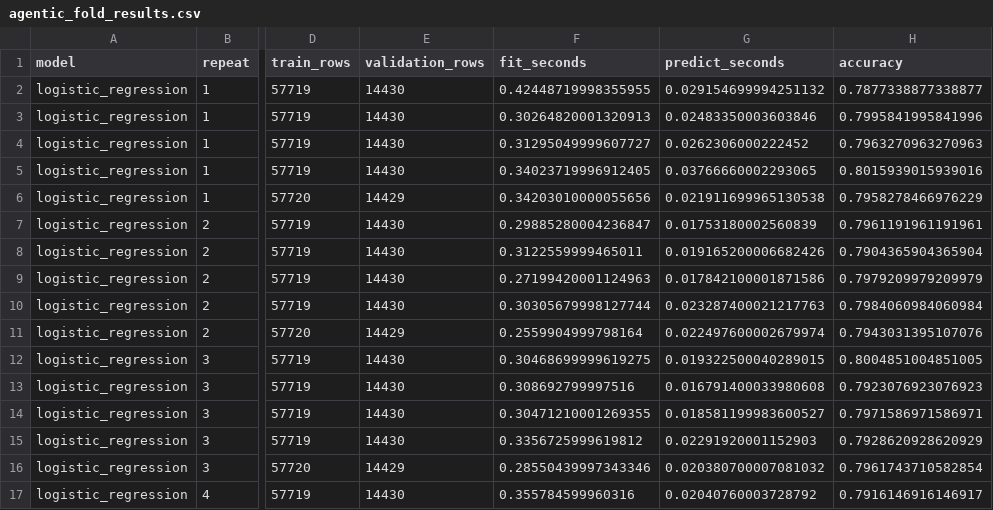
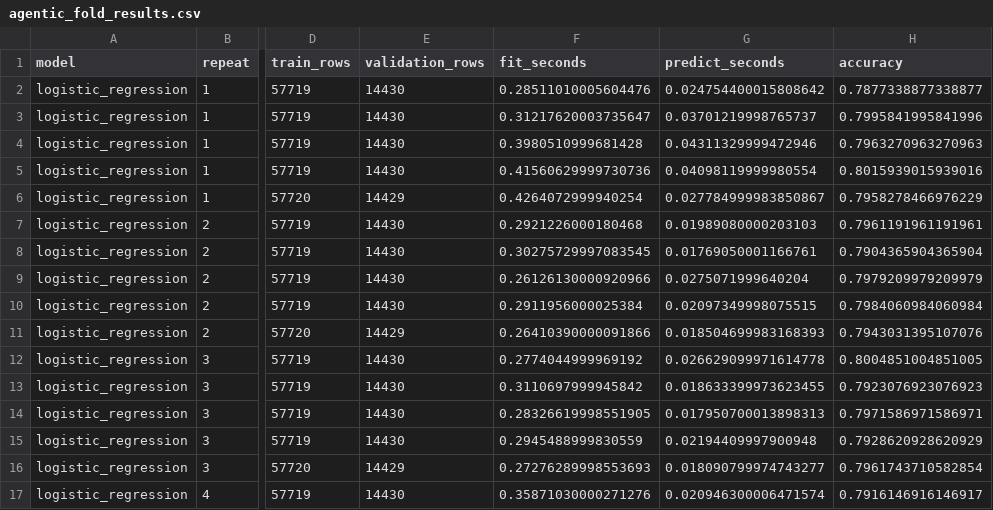
Before and after one commit to tgalirop/AgenticAI_thesis, a CSV file: reports/metrics/agentic_fold_results.csv, drawn as a sheet; only a part is shown, gaps mark what is left out; the diff covers the shown part only; the diff names each change by its address in the sheet, - before the commit and + after, or states it on an @@ line.

```diff
--- a/reports/metrics/agentic_fold_results.csv
+++ b/reports/metrics/agentic_fold_results.csv
-F2 (fit_seconds): 0.42448719998355955
+F2 (fit_seconds): 0.28511010005604476
-G2 (predict_seconds): 0.029154699994251132
+G2 (predict_seconds): 0.024754400015808642
-F3 (fit_seconds): 0.30264820001320913
+F3 (fit_seconds): 0.31217620003735647
-G3 (predict_seconds): 0.02483350003603846
+G3 (predict_seconds): 0.03701219998765737
-F4 (fit_seconds): 0.31295049999607727
+F4 (fit_seconds): 0.3980510999681428
-G4 (predict_seconds): 0.0262306000222452
+G4 (predict_seconds): 0.04311329999472946
-F5 (fit_seconds): 0.34023719996912405
+F5 (fit_seconds): 0.41560629999730736
-G5 (predict_seconds): 0.03766660002293065
+G5 (predict_seconds): 0.04098119999980554
-F6 (fit_seconds): 0.34203010000055656
+F6 (fit_seconds): 0.4264072999940254
-G6 (predict_seconds): 0.021911699965130538
+G6 (predict_seconds): 0.027784999983850867
-F7 (fit_seconds): 0.29885280004236847
+F7 (fit_seconds): 0.2921226000180468
-G7 (predict_seconds): 0.01753180002560839
+G7 (predict_seconds): 0.01989080000203103
-F8 (fit_seconds): 0.3122559999465011
+F8 (fit_seconds): 0.30275729997083545
-G8 (predict_seconds): 0.019165200006682426
+G8 (predict_seconds): 0.01769050001166761
-F9 (fit_seconds): 0.27199420001124963
+F9 (fit_seconds): 0.26126130000920966
-G9 (predict_seconds): 0.017842100001871586
+G9 (predict_seconds): 0.0275071999640204
-F10 (fit_seconds): 0.30305679998127744
+F10 (fit_seconds): 0.2911956000025384
-G10 (predict_seconds): 0.023287400021217763
+G10 (predict_seconds): 0.02097349998075515
-F11 (fit_seconds): 0.2559904999798164
+F11 (fit_seconds): 0.26410390000091866
-G11 (predict_seconds): 0.022497600002679974
+G11 (predict_seconds): 0.018504699983168393
-F12 (fit_seconds): 0.30468699999619275
+F12 (fit_seconds): 0.2774044999969192
-G12 (predict_seconds): 0.019322500040289015
+G12 (predict_seconds): 0.026629099971614778
-F13 (fit_seconds): 0.308692799997516
+F13 (fit_seconds): 0.3110697999945842
-G13 (predict_seconds): 0.016791400033980608
+G13 (predict_seconds): 0.018633399973623455
-F14 (fit_seconds): 0.30471210001269355
+F14 (fit_seconds): 0.28326619998551905
-G14 (predict_seconds): 0.018581199983600527
+G14 (predict_seconds): 0.017950700013898313
-F15 (fit_seconds): 0.3356725999619812
+F15 (fit_seconds): 0.2945488999830559
-G15 (predict_seconds): 0.02291920001152903
+G15 (predict_seconds): 0.02194409997900948
-F16 (fit_seconds): 0.28550439997343346
+F16 (fit_seconds): 0.27276289998553693
-G16 (predict_seconds): 0.020380700007081032
+G16 (predict_seconds): 0.018090799974743277
-F17 (fit_seconds): 0.355784599960316
+F17 (fit_seconds): 0.35871030000271276
-G17 (predict_seconds): 0.02040760003728792
+G17 (predict_seconds): 0.020946300006471574
```
Also changed, not shown: 118 edited cells elsewhere in this file, reports/metrics/agentic_results.csv, reports/metrics/degraded_conventional_fold_results.csv, 10 other files.
